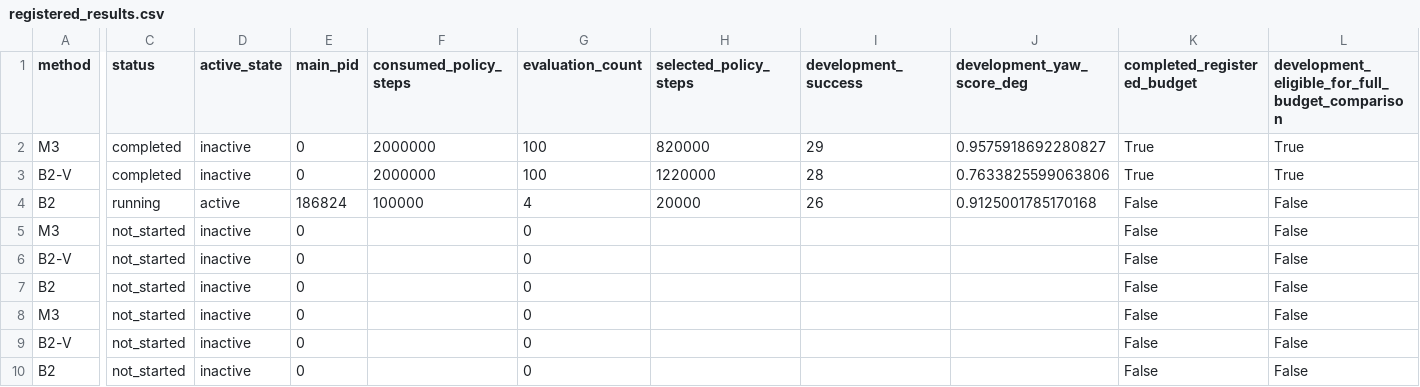
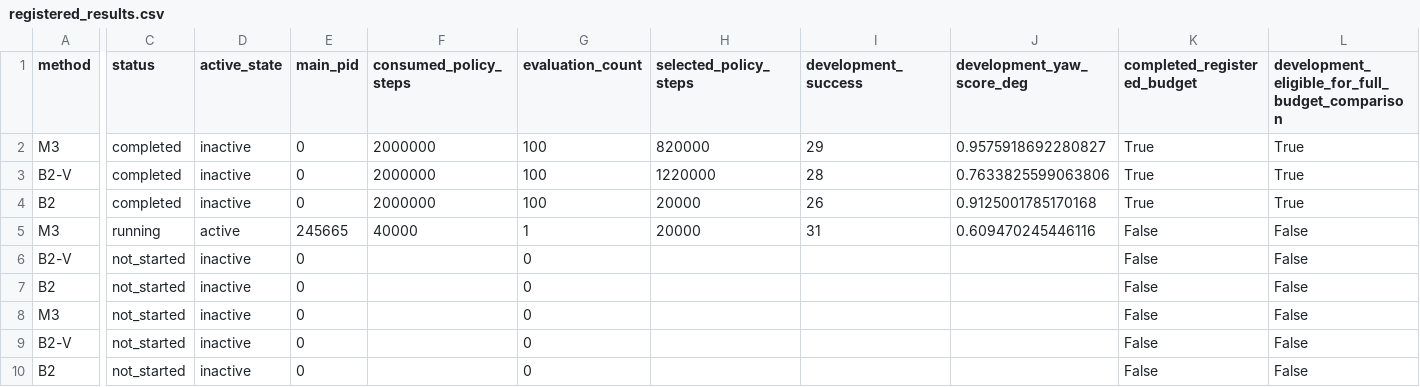
Before and after one commit to w1731331226-code/wheel_leg_robot_work, a CSV file: wheelleg_warp/results/registered_gpu_pilots_20261003/registered_results.csv, drawn as a sheet; only a part is shown, gaps mark what is left out; the diff names each change by its address in the sheet, - before the commit and + after, or states it on an @@ line.

```diff
--- a/wheelleg_warp/results/registered_gpu_pilots_20261003/registered_results.csv
+++ b/wheelleg_warp/results/registered_gpu_pilots_20261003/registered_results.csv
-C4 (status): running
+C4 (status): completed
-D4 (active_state): active
+D4 (active_state): inactive
-E4 (main_pid): 186824
+E4 (main_pid): 0
-F4 (consumed_policy_steps): 100000
+F4 (consumed_policy_steps): 2000000
-G4 (evaluation_count): 4
+G4 (evaluation_count): 100
-K4 (completed_registered_budget): False
+K4 (completed_registered_budget): True
-L4: False
+L4: True
-C5 (status): not_started
+C5 (status): running
-D5 (active_state): inactive
+D5 (active_state): active
-E5 (main_pid): 0
+E5 (main_pid): 245665
-F5 (consumed_policy_steps): (empty)
+F5 (consumed_policy_steps): 40000
-G5 (evaluation_count): 0
+G5 (evaluation_count): 1
-H5 (selected_policy_steps): (empty)
+H5 (selected_policy_steps): 20000
-I5 (development_success): (empty)
+I5 (development_success): 31
-J5 (development_yaw_score_deg): (empty)
+J5 (development_yaw_score_deg): 0.609470245446116
```
Also changed, not shown: 16 other files.
